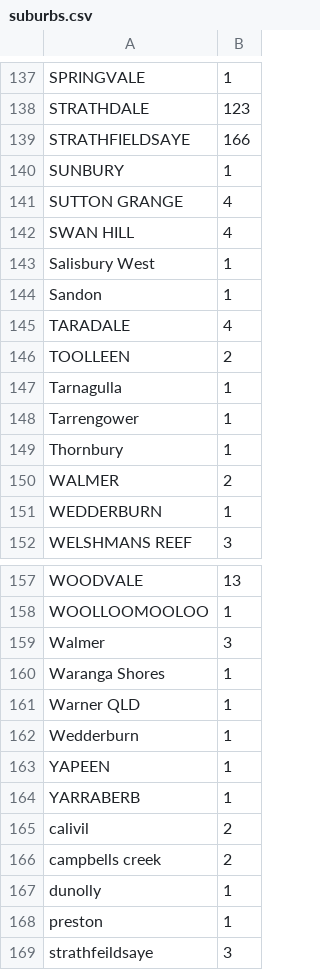
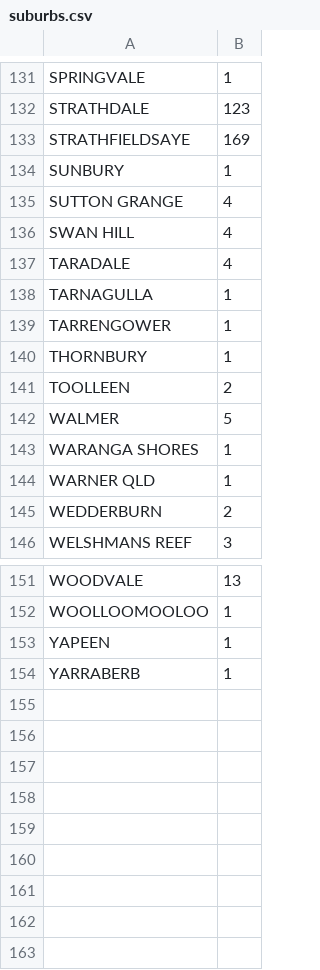
Before and after one commit to JMelleuish/Belgravia_Leisure, a CSV file: suburbs.csv, drawn as a sheet; only a part is shown, gaps mark what is left out; removed rows and columns are numbered as before the commit, all else as after; the diff covers the shown part only; the diff names each change by its address in the sheet, - before the commit and + after, or states it on an @@ line.

```diff
--- a/suburbs.csv
+++ b/suburbs.csv
-B133: 166
+B133: 169
-row 143: Salisbury West | 1
-row 144: Sandon | 1
+row 138: TARNAGULLA | 1
+row 139: TARRENGOWER | 1
+row 140: THORNBURY | 1
-row 147: Tarnagulla | 1
-row 148: Tarrengower | 1
-row 149: Thornbury | 1
-B142: 2
+B142: 5
+row 143: WARANGA SHORES | 1
+row 144: WARNER QLD | 1
-B145: 1
+B145: 2
-row 159: Walmer | 3
-row 160: Waranga Shores | 1
-row 161: Warner QLD | 1
-row 162: Wedderburn | 1
-row 165: calivil | 2
-row 166: campbells creek | 2
-row 167: dunolly | 1
-row 168: preston | 1
-row 169: strathfeildsaye | 3
```
Also changed, not shown: 13 added rows, 19 removed rows and 15 edited cells elsewhere in this file, 9 other files.
